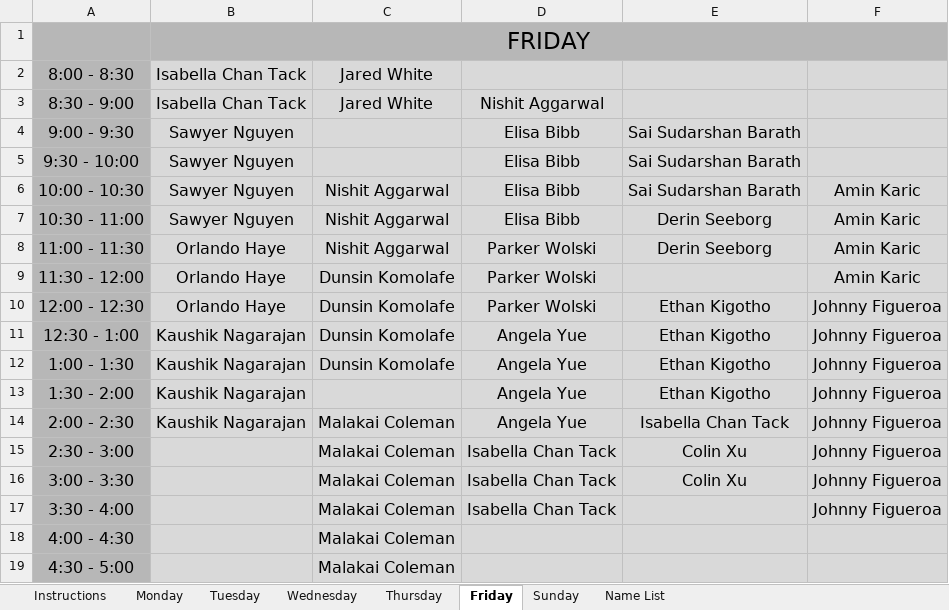
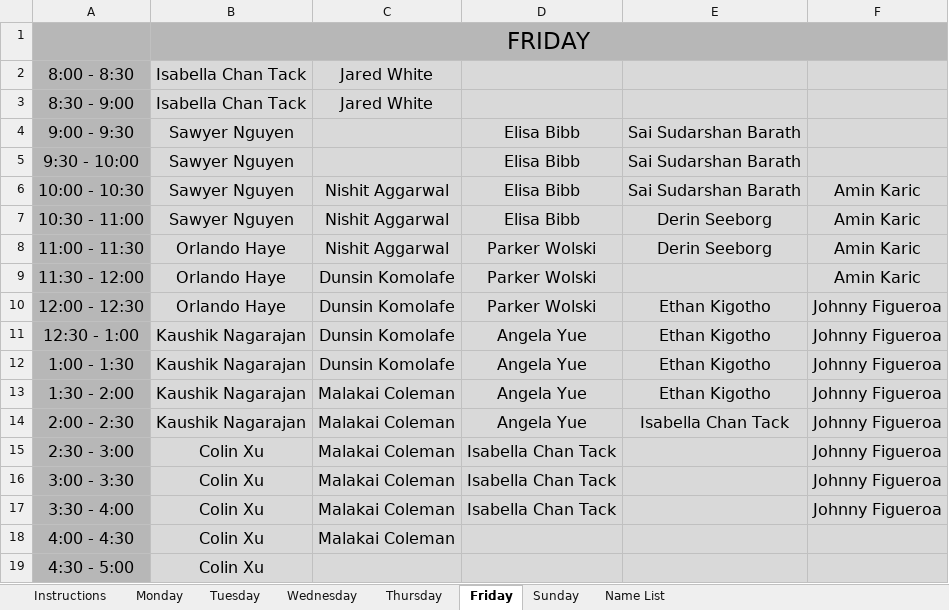
Before and after one commit to tamu-csce-pt/PT-Schedules, an Excel workbook: Office Hours Spreadsheet.xlsx, sheet Friday, drawn as a sheet; values as stored, in another font and other column widths than the file's, no borders; charts and pictures not drawn; the diff names each change by its address in the sheet, - before the commit and + after, or states it on an @@ line.

```diff
--- a/Office Hours Spreadsheet.xlsx (sheet Friday)
+++ b/Office Hours Spreadsheet.xlsx (sheet Friday)
-D3: Nishit Aggarwal
+D3: (empty)
-C13: (empty)
+C13: Malakai Coleman
-B15:B19: (empty)
+B15:B19: Colin Xu
-E15:E16: Colin Xu
+E15:E16: (empty)
-C19: Malakai Coleman
+C19: (empty)
```
Also changed, not shown: sheet Thursday, sheet Wednesday, sheet Tuesday, sheet Monday, sheet Sunday, 3 other files.
